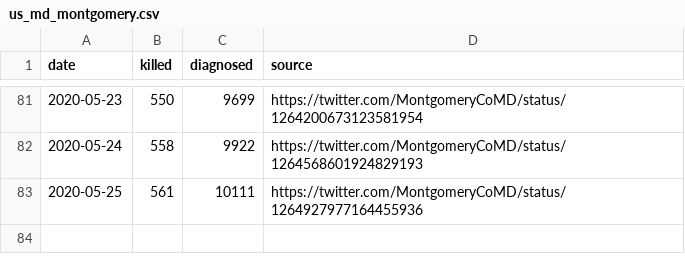
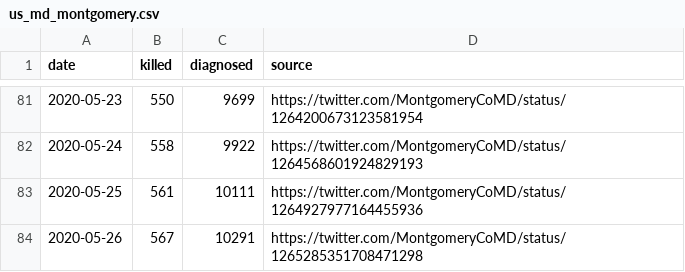
Before and after one commit to tkphd/covid19-curve-your-county, a CSV file: us_md_montgomery.csv, drawn as a sheet; only a part is shown, gaps mark what is left out; the diff names each change by its address in the sheet, - before the commit and + after, or states it on an @@ line.

```diff
--- a/us_md_montgomery.csv
+++ b/us_md_montgomery.csv
+row 84: 2020-05-26 | 567 | 10291 | https://twitter.com/MontgomeryCoMD/status/1265285351708471298
```
Also changed, not shown: 3 other files.
